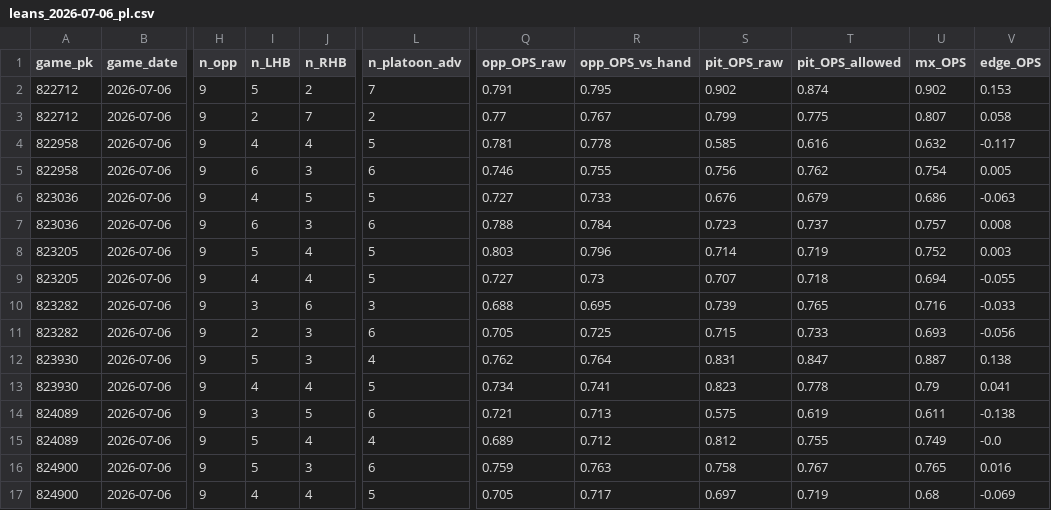
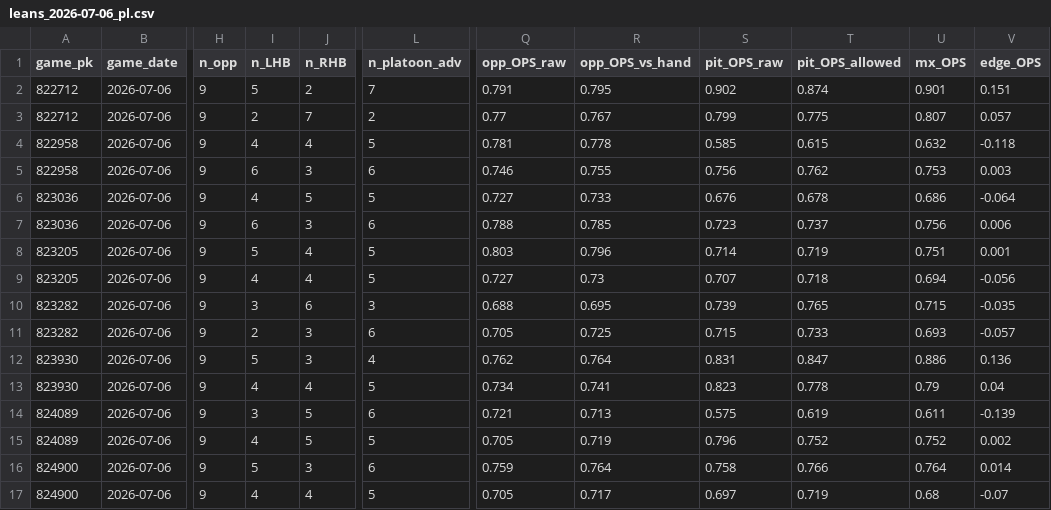
Before and after one commit to Dave356w/sports-display-renderer, a CSV file: data/leans_2026-07-06_pl.csv, drawn as a sheet; only a part is shown, gaps mark what is left out; the diff names each change by its address in the sheet, - before the commit and + after, or states it on an @@ line.

```diff
--- a/data/leans_2026-07-06_pl.csv
+++ b/data/leans_2026-07-06_pl.csv
-U2 (mx_OPS): 0.902
+U2 (mx_OPS): 0.901
-V2 (edge_OPS): 0.153
+V2 (edge_OPS): 0.151
-V3 (edge_OPS): 0.058
+V3 (edge_OPS): 0.057
-T4 (pit_OPS_allowed): 0.616
+T4 (pit_OPS_allowed): 0.615
-V4 (edge_OPS): -0.117
+V4 (edge_OPS): -0.118
-U5 (mx_OPS): 0.754
+U5 (mx_OPS): 0.753
-V5 (edge_OPS): 0.005
+V5 (edge_OPS): 0.003
-T6 (pit_OPS_allowed): 0.679
+T6 (pit_OPS_allowed): 0.678
-V6 (edge_OPS): -0.063
+V6 (edge_OPS): -0.064
-R7 (opp_OPS_vs_hand): 0.784
+R7 (opp_OPS_vs_hand): 0.785
-U7 (mx_OPS): 0.757
+U7 (mx_OPS): 0.756
-V7 (edge_OPS): 0.008
+V7 (edge_OPS): 0.006
-U8 (mx_OPS): 0.752
+U8 (mx_OPS): 0.751
-V8 (edge_OPS): 0.003
+V8 (edge_OPS): 0.001
-V9 (edge_OPS): -0.055
+V9 (edge_OPS): -0.056
-U10 (mx_OPS): 0.716
+U10 (mx_OPS): 0.715
-V10 (edge_OPS): -0.033
+V10 (edge_OPS): -0.035
-V11 (edge_OPS): -0.056
+V11 (edge_OPS): -0.057
-U12 (mx_OPS): 0.887
+U12 (mx_OPS): 0.886
-V12 (edge_OPS): 0.138
+V12 (edge_OPS): 0.136
-V13 (edge_OPS): 0.041
+V13 (edge_OPS): 0.04
-V14 (edge_OPS): -0.138
+V14 (edge_OPS): -0.139
-I15 (n_LHB): 5
+I15 (n_LHB): 4
-J15 (n_RHB): 4
+J15 (n_RHB): 5
-L15 (n_platoon_adv): 4
+L15 (n_platoon_adv): 5
-Q15 (opp_OPS_raw): 0.689
+Q15 (opp_OPS_raw): 0.705
-R15 (opp_OPS_vs_hand): 0.712
+R15 (opp_OPS_vs_hand): 0.719
-S15 (pit_OPS_raw): 0.812
+S15 (pit_OPS_raw): 0.796
-T15 (pit_OPS_allowed): 0.755
+T15 (pit_OPS_allowed): 0.752
-U15 (mx_OPS): 0.749
+U15 (mx_OPS): 0.752
-V15 (edge_OPS): -0.0
+V15 (edge_OPS): 0.002
-R16 (opp_OPS_vs_hand): 0.763
+R16 (opp_OPS_vs_hand): 0.764
-T16 (pit_OPS_allowed): 0.767
+T16 (pit_OPS_allowed): 0.766
-U16 (mx_OPS): 0.765
+U16 (mx_OPS): 0.764
-V16 (edge_OPS): 0.016
+V16 (edge_OPS): 0.014
-V17 (edge_OPS): -0.069
+V17 (edge_OPS): -0.07
```
Also changed, not shown: data/leans_2026-07-06_xw.csv, data/mlb_lean_ledger.csv.
